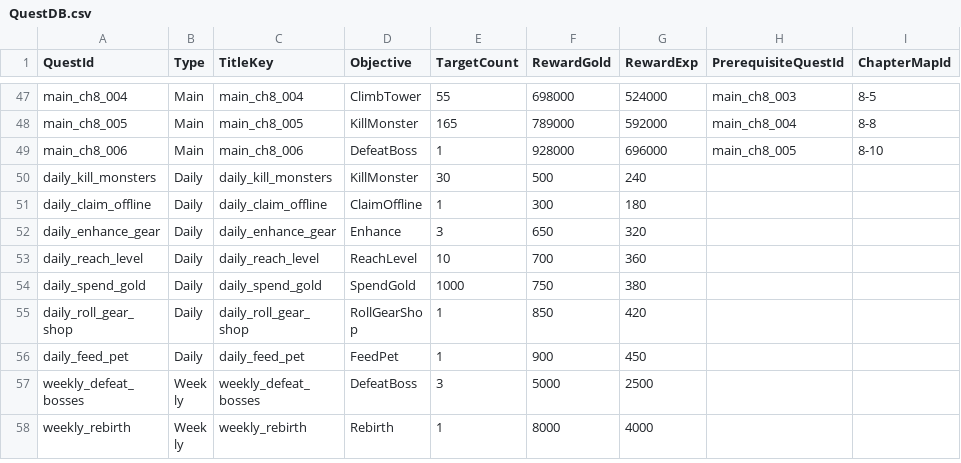
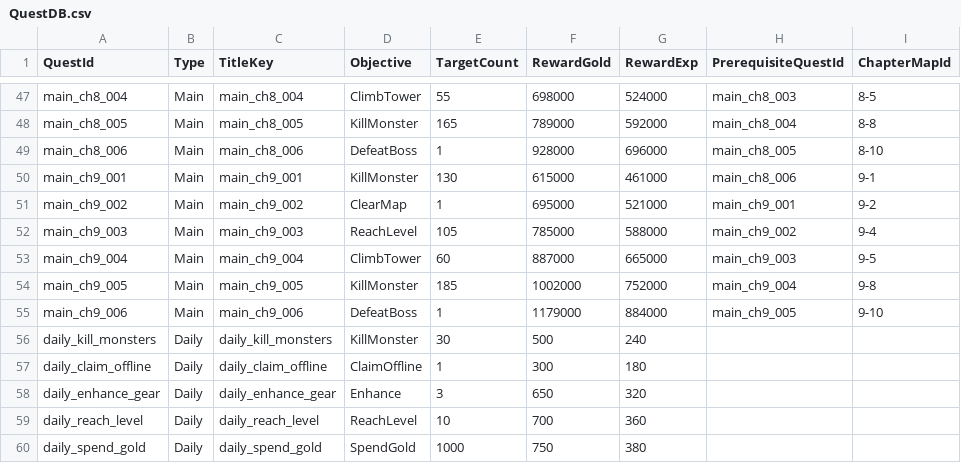
Before and after one commit to ewoo14/idle-project, a CSV file: client/Content/Data/QuestDB.csv, drawn as a sheet; only a part is shown, gaps mark what is left out; the shorter side is filled out with more unchanged rows; the diff names each change by its address in the sheet, - before the commit and + after, or states it on an @@ line.

```diff
--- a/client/Content/Data/QuestDB.csv
+++ b/client/Content/Data/QuestDB.csv
+row 50: main_ch9_001 | Main | main_ch9_001 | KillMonster | 130 | 615000 | 461000 | main_ch8_006 | 9-1
+row 51: main_ch9_002 | Main | main_ch9_002 | ClearMap | 1 | 695000 | 521000 | main_ch9_001 | 9-2
+row 52: main_ch9_003 | Main | main_ch9_003 | ReachLevel | 105 | 785000 | 588000 | main_ch9_002 | 9-4
+row 53: main_ch9_004 | Main | main_ch9_004 | ClimbTower | 60 | 887000 | 665000 | main_ch9_003 | 9-5
+row 54: main_ch9_005 | Main | main_ch9_005 | KillMonster | 185 | 1002000 | 752000 | main_ch9_004 | 9-8
+row 55: main_ch9_006 | Main | main_ch9_006 | DefeatBoss | 1 | 1179000 | 884000 | main_ch9_005 | 9-10
```
Also changed, not shown: client/Content/Localization/Game/en/Quest.csv, client/Content/Localization/Game/en/Story.csv, 26 other files.
